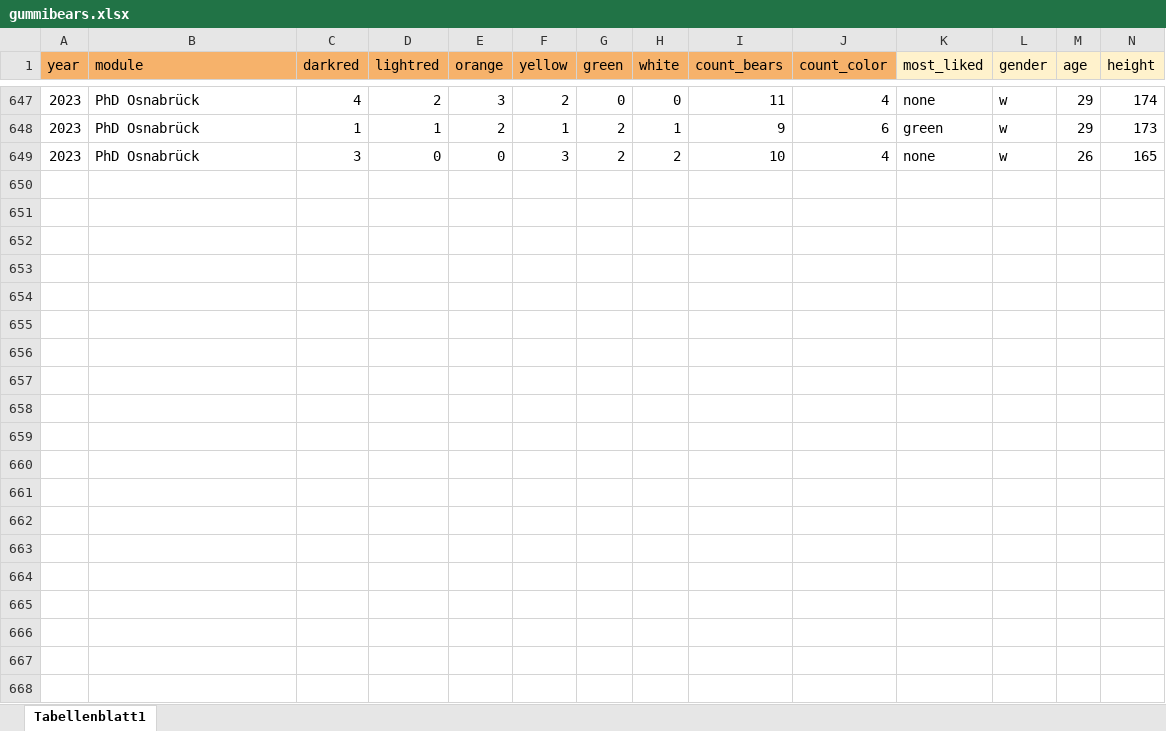
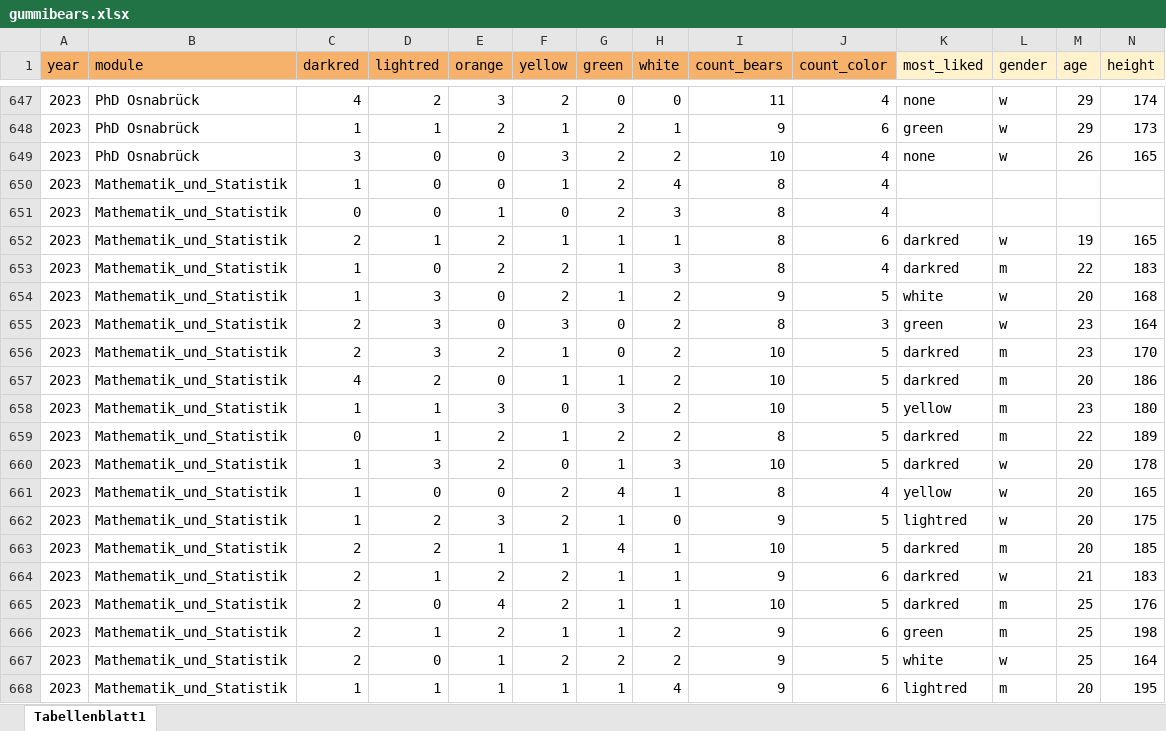
Before and after one commit to jkruppa/jkruppa.github.io, an Excel workbook: data/gummibears.xlsx, sheet Tabellenblatt1, drawn as a sheet; only a part is shown, gaps mark what is left out; values as stored, in another font and other column widths than the file's, no borders; charts and pictures not drawn; rows hold the shown columns only; the diff covers the shown part only; the diff names each change by its address in the sheet, - before the commit and + after, or states it on an @@ line.

Commit message:
added gummibears

```diff
--- a/data/gummibears.xlsx (sheet Tabellenblatt1)
+++ b/data/gummibears.xlsx (sheet Tabellenblatt1)
+row 650: 2023 | Mathematik_und_Statistik | 1 | 0 | 0 | 1 | 2 | 4 | 8 | 4
+row 651: 2023 | Mathematik_und_Statistik | 0 | 0 | 1 | 0 | 2 | 3 | 8 | 4
+row 652: 2023 | Mathematik_und_Statistik | 2 | 1 | 2 | 1 | 1 | 1 | 8 | 6 | darkred | w | 19 | 165
+row 653: 2023 | Mathematik_und_Statistik | 1 | 0 | 2 | 2 | 1 | 3 | 8 | 4 | darkred | m | 22 | 183
+row 654: 2023 | Mathematik_und_Statistik | 1 | 3 | 0 | 2 | 1 | 2 | 9 | 5 | white | w | 20 | 168
+row 655: 2023 | Mathematik_und_Statistik | 2 | 3 | 0 | 3 | 0 | 2 | 8 | 3 | green | w | 23 | 164
+row 656: 2023 | Mathematik_und_Statistik | 2 | 3 | 2 | 1 | 0 | 2 | 10 | 5 | darkred | m | 23 | 170
+row 657: 2023 | Mathematik_und_Statistik | 4 | 2 | 0 | 1 | 1 | 2 | 10 | 5 | darkred | m | 20 | 186
+row 658: 2023 | Mathematik_und_Statistik | 1 | 1 | 3 | 0 | 3 | 2 | 10 | 5 | yellow | m | 23 | 180
+row 659: 2023 | Mathematik_und_Statistik | 0 | 1 | 2 | 1 | 2 | 2 | 8 | 5 | darkred | m | 22 | 189
+row 660: 2023 | Mathematik_und_Statistik | 1 | 3 | 2 | 0 | 1 | 3 | 10 | 5 | darkred | w | 20 | 178
+row 661: 2023 | Mathematik_und_Statistik | 1 | 0 | 0 | 2 | 4 | 1 | 8 | 4 | yellow | w | 20 | 165
+row 662: 2023 | Mathematik_und_Statistik | 1 | 2 | 3 | 2 | 1 | 0 | 9 | 5 | lightred | w | 20 | 175
+row 663: 2023 | Mathematik_und_Statistik | 2 | 2 | 1 | 1 | 4 | 1 | 10 | 5 | darkred | m | 20 | 185
+row 664: 2023 | Mathematik_und_Statistik | 2 | 1 | 2 | 2 | 1 | 1 | 9 | 6 | darkred | w | 21 | 183
+row 665: 2023 | Mathematik_und_Statistik | 2 | 0 | 4 | 2 | 1 | 1 | 10 | 5 | darkred | m | 25 | 176
+row 666: 2023 | Mathematik_und_Statistik | 2 | 1 | 2 | 1 | 1 | 2 | 9 | 6 | green | m | 25 | 198
+row 667: 2023 | Mathematik_und_Statistik | 2 | 0 | 1 | 2 | 2 | 2 | 9 | 5 | white | w | 25 | 164
+row 668: 2023 | Mathematik_und_Statistik | 1 | 1 | 1 | 1 | 1 | 4 | 9 | 6 | lightred | m | 20 | 195
```
Also changed, not shown: 89 added rows and 5 edited cells elsewhere in this sheet, 25 other files.
